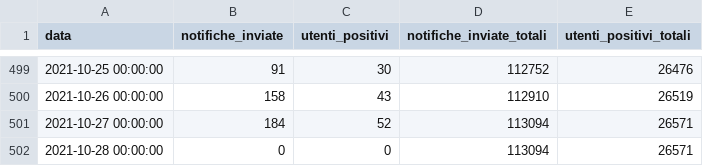
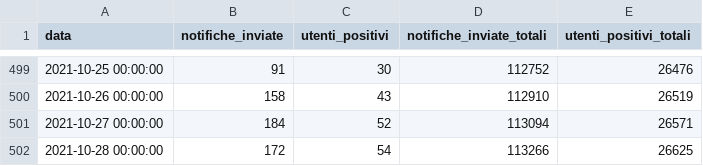
Before and after one commit to immuni-app/web-site, a CSV file: src/assets/json/andamento-dati-nazionali.csv, drawn as a sheet; only a part is shown, gaps mark what is left out.

```diff
--- a/src/assets/json/andamento-dati-nazionali.csv
+++ b/src/assets/json/andamento-dati-nazionali.csv
@@ -501,2 +501,2 @@ data,notifiche_inviate,utenti_positivi,notifiche_inviate_totali,utenti_positivi_
 2021-10-27 00:00:00,184,52,113094,26571
-2021-10-28 00:00:00,0,0,113094,26571
+2021-10-28 00:00:00,172,54,113266,26625
```
Also changed, not shown: 1 other file.
